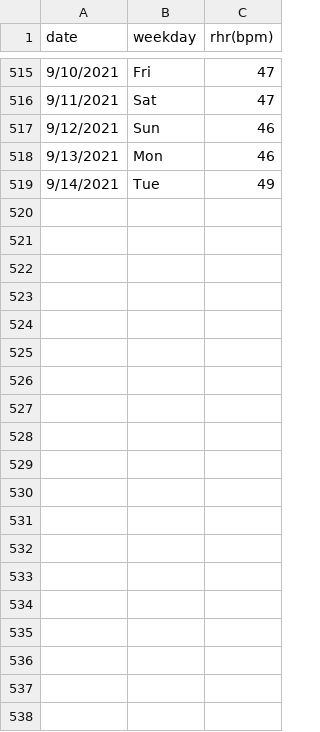
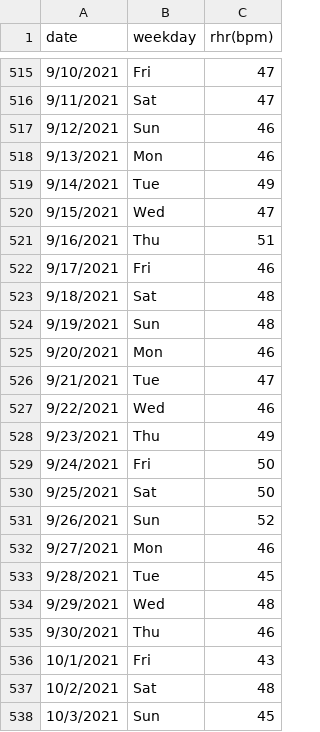
Before and after one commit to jmar0904/joemartin-MADA-project, a CSV file: data/raw_data/dailyRHR.csv, drawn as a sheet; only a part is shown, gaps mark what is left out; the diff covers the shown part only; the diff names each change by its address in the sheet, - before the commit and + after, or states it on an @@ line.

```diff
--- a/data/raw_data/dailyRHR.csv
+++ b/data/raw_data/dailyRHR.csv
+row 520: 9/15/2021 | Wed | 47
+row 521: 9/16/2021 | Thu | 51
+row 522: 9/17/2021 | Fri | 46
+row 523: 9/18/2021 | Sat | 48
+row 524: 9/19/2021 | Sun | 48
+row 525: 9/20/2021 | Mon | 46
+row 526: 9/21/2021 | Tue | 47
+row 527: 9/22/2021 | Wed | 46
+row 528: 9/23/2021 | Thu | 49
+row 529: 9/24/2021 | Fri | 50
+row 530: 9/25/2021 | Sat | 50
+row 531: 9/26/2021 | Sun | 52
+row 532: 9/27/2021 | Mon | 46
+row 533: 9/28/2021 | Tue | 45
+row 534: 9/29/2021 | Wed | 48
+row 535: 9/30/2021 | Thu | 46
+row 536: 10/1/2021 | Fri | 43
+row 537: 10/2/2021 | Sat | 48
+row 538: 10/3/2021 | Sun | 45
```
Also changed, not shown: 21 added rows and 1 edited cell elsewhere in this file, 9 other files.
